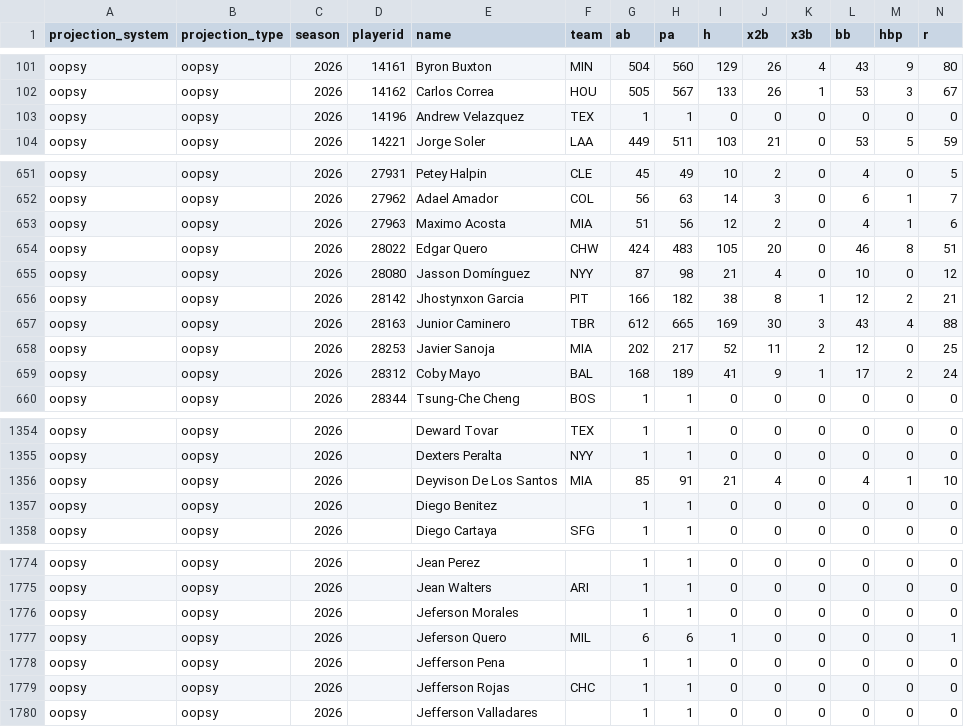
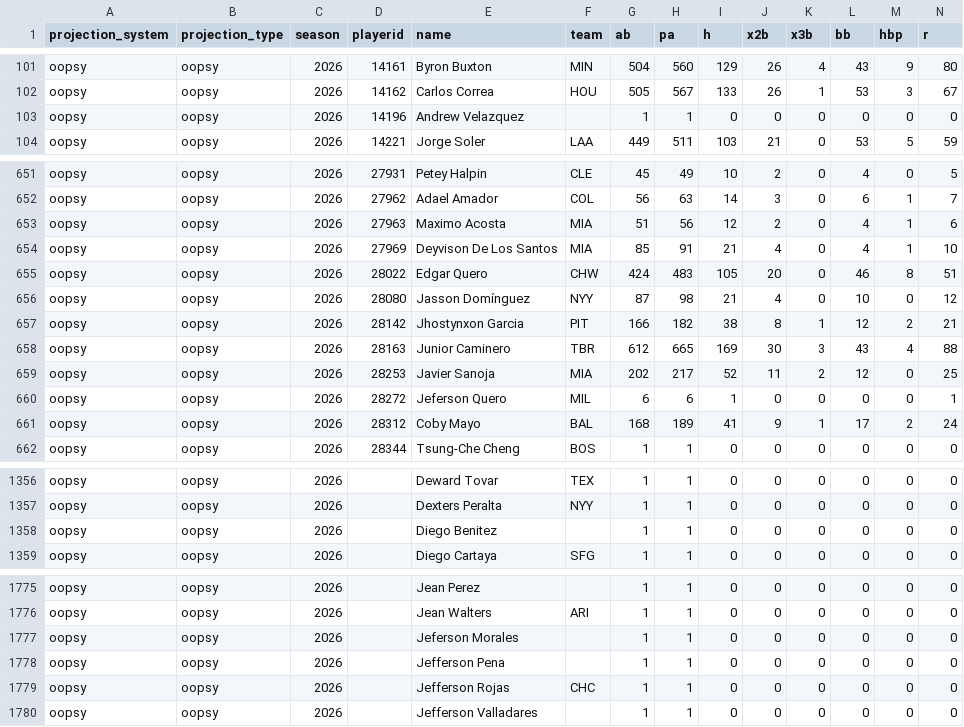
Before and after one commit to collinmyshot/fantasy-baseball-projection-updater-pipeline, a CSV file: data/processed/2026_oopsy_hitters_per_pa.csv, drawn as a sheet; only a part is shown, gaps mark what is left out; removed rows and columns are numbered as before the commit, all else as after; rows hold the shown columns only; the diff covers the shown part only; the diff names each change by its address in the sheet, - before the commit and + after, or states it on an @@ line.

```diff
--- a/data/processed/2026_oopsy_hitters_per_pa.csv
+++ b/data/processed/2026_oopsy_hitters_per_pa.csv
-F103 (team): TEX
+F103 (team): (empty)
+row 654: oopsy | oopsy | 2026 | 27969 | Deyvison De Los Santos | MIA | 85 | 91 | 21 | 4 | 0 | 4 | 1 | 10
+row 660: oopsy | oopsy | 2026 | 28272 | Jeferson Quero | MIL | 6 | 6 | 1 | 0 | 0 | 0 | 0 | 1
-row 1356: oopsy | oopsy | 2026 |  | Deyvison De Los Santos | MIA | 85 | 91 | 21 | 4 | 0 | 4 | 1 | 10
-row 1777: oopsy | oopsy | 2026 |  | Jeferson Quero | MIL | 6 | 6 | 1 | 0 | 0 | 0 | 0 | 1
```
Also changed, not shown: 25 edited cells elsewhere in this file, data/processed/2026_adp_unmatched.csv, data/processed/2026_hitters_standard_all_systems.csv, 23 other files.
